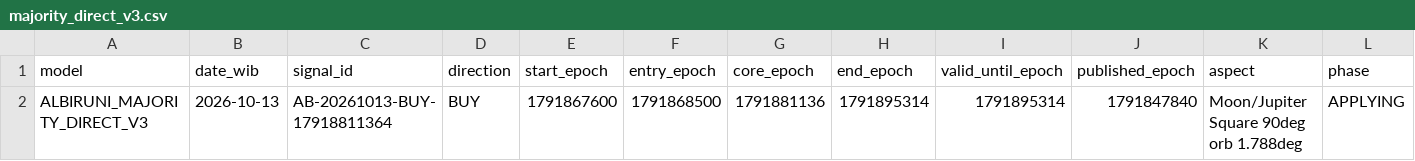
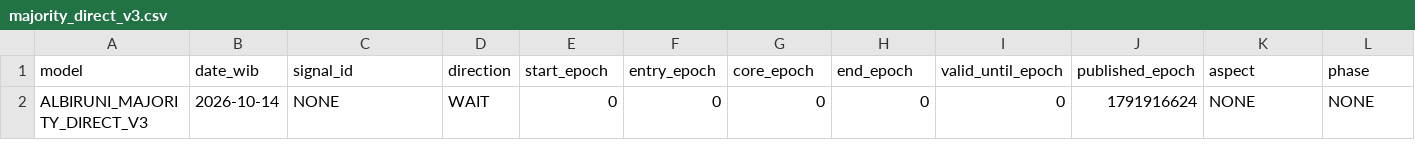
Before and after one commit to EnggarPrasetiyoDaviandhoni/SEKTE-MUSANG-CEBONK-COMPANY-22-, a CSV file: ea/albiruni_intraday/data/majority_direct_v3.csv, drawn as a sheet; only a part is shown; removed rows and columns are numbered as before the commit, all else as after; rows hold the shown columns only; the diff names each change by its address in the sheet, - before the commit and + after, or states it on an @@ line.

```diff
--- a/ea/albiruni_intraday/data/majority_direct_v3.csv
+++ b/ea/albiruni_intraday/data/majority_direct_v3.csv
-row 2: ALBIRUNI_MAJORITY_DIRECT_V3 | 2026-10-13 | AB-20261013-BUY-17918811364 | BUY | 1791867600 | 1791868500 | 1791881136 | 1791895314 | 1791895314 | 1791847840 | Moon/Jupiter Square 90deg orb 1.788deg | APPLYING
+row 2: ALBIRUNI_MAJORITY_DIRECT_V3 | 2026-10-14 | NONE | WAIT | 0 | 0 | 0 | 0 | 0 | 1791916624 | NONE | NONE
```
Also changed, not shown: ea/albiruni_intraday/data/intraday.csv, ea/albiruni_intraday/data/majority_v2.csv, 3 other files.
